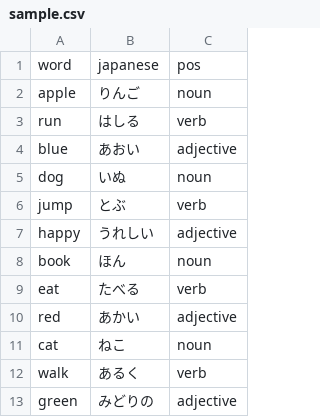
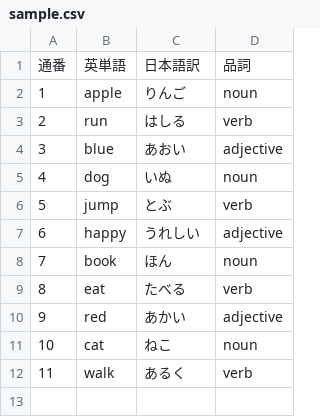
Before and after one commit to cuifeng0903/kids-word-app, a CSV file: sample.csv, drawn as a sheet; removed rows and columns are numbered as before the commit, all else as after; the diff names each change by its address in the sheet, - before the commit and + after, or states it on an @@ line.

Commit message:
Update sample.csv

```diff
--- a/sample.csv
+++ b/sample.csv
+column A, rows 2-12: 1 | 2 | 3 | 4 | 5 | 6 | 7 | 8 | 9 | 10 | 11
-row 1: word | japanese | pos
+row 1: 通番 | 英単語 | 日本語訳 | 品詞
-row 13: green | みどりの | adjective
```
